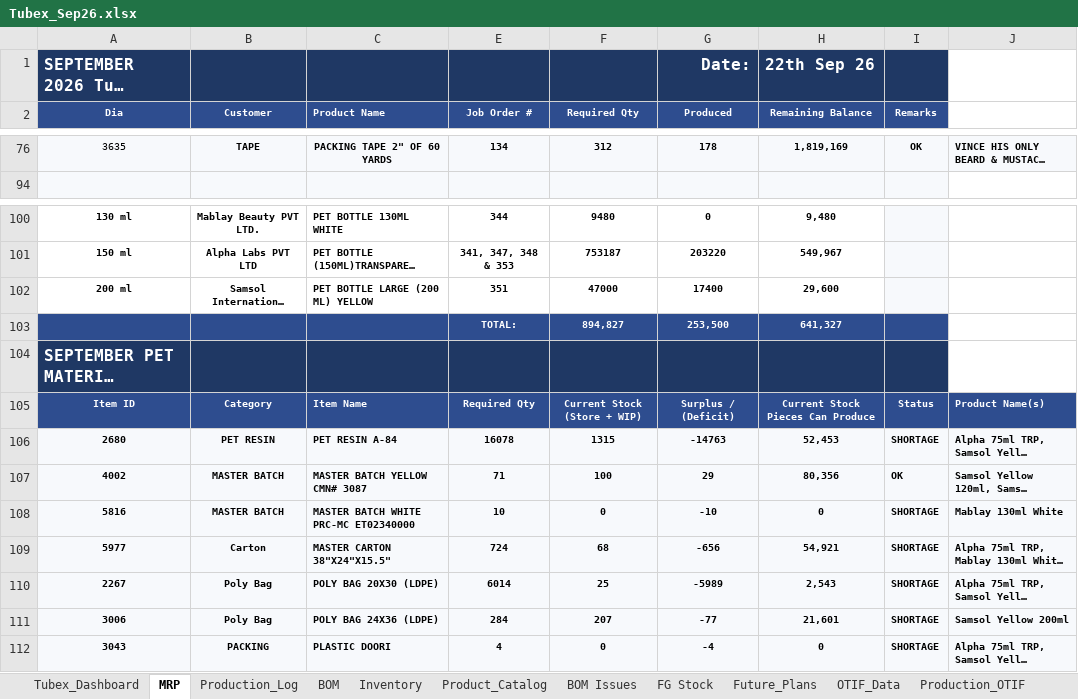
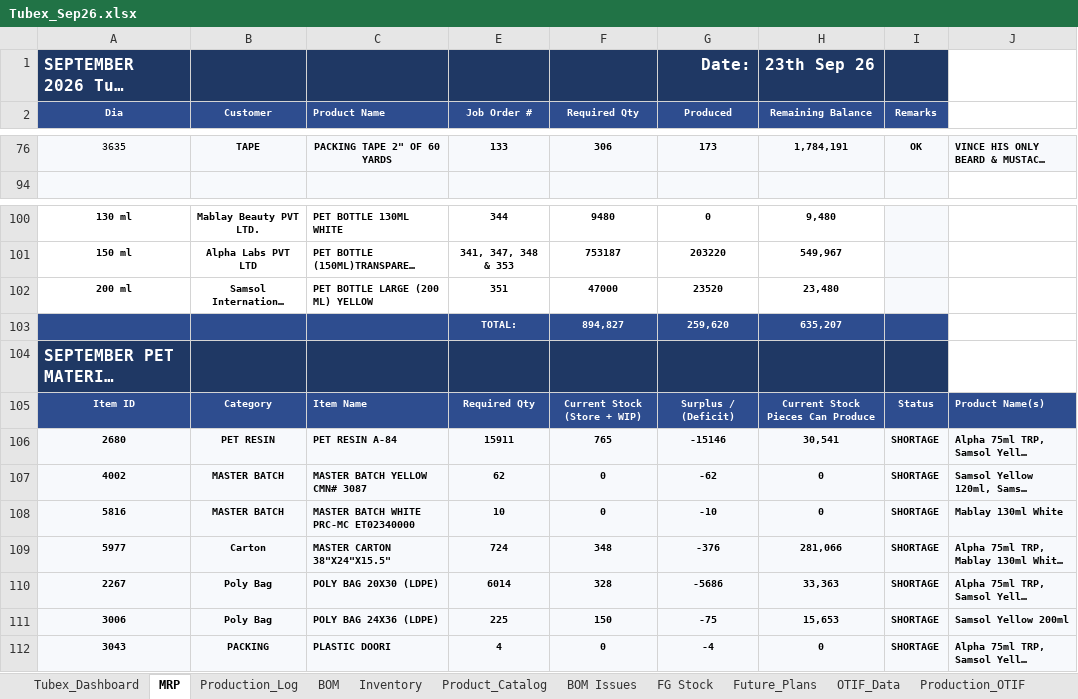
Before and after one commit to ckndr/alpha-containers, an Excel workbook: Tubex_Sep26.xlsx, sheet MRP, drawn as a sheet; only a part is shown, gaps mark what is left out; long unchanged cells end in …; values as stored, in another font and other column widths than the file's, no borders; conditional formats not drawn; the diff covers the shown part only; the diff names each change by its address in the sheet, - before the commit and + after, or states it on an @@ line.

```diff
--- a/Tubex_Sep26.xlsx (sheet MRP)
+++ b/Tubex_Sep26.xlsx (sheet MRP)
-H1: 22th Sep 26
+H1: 23th Sep 26
-E76: 134
+E76: 133
-F76: 312
+F76: 306
-G76: 178
+G76: 173
-H76: 1,819,169
+H76: 1,784,191
-G102: 17400
+G102: 23520
-H102: 29,600
+H102: 23,480
-G103: 253,500
+G103: 259,620
-H103: 641,327
+H103: 635,207
-E106: 16078
+E106: 15911
-F106: 1315
+F106: 765
-G106: -14763
+G106: -15146
-H106: 52,453
+H106: 30,541
-E107: 71
+E107: 62
-F107: 100
+F107: 0
-G107: 29
+G107: -62
-H107: 80,356
+H107: 0
-I107: OK
+I107: SHORTAGE
-F109: 68
+F109: 348
-G109: -656
+G109: -376
-H109: 54,921
+H109: 281,066
-F110: 25
+F110: 328
-G110: -5989
+G110: -5686
-H110: 2,543
+H110: 33,363
-E111: 284
+E111: 225
-F111: 207
+F111: 150
-G111: -77
+G111: -75
-H111: 21,601
+H111: 15,653
```
Also changed, not shown: 31 edited cells elsewhere in this sheet, sheet Tubex_Dashboard, sheet Production_Log, sheet FG Stock, sheet Inventory, formulas that keep their value, hidden cells, 3 other files.
